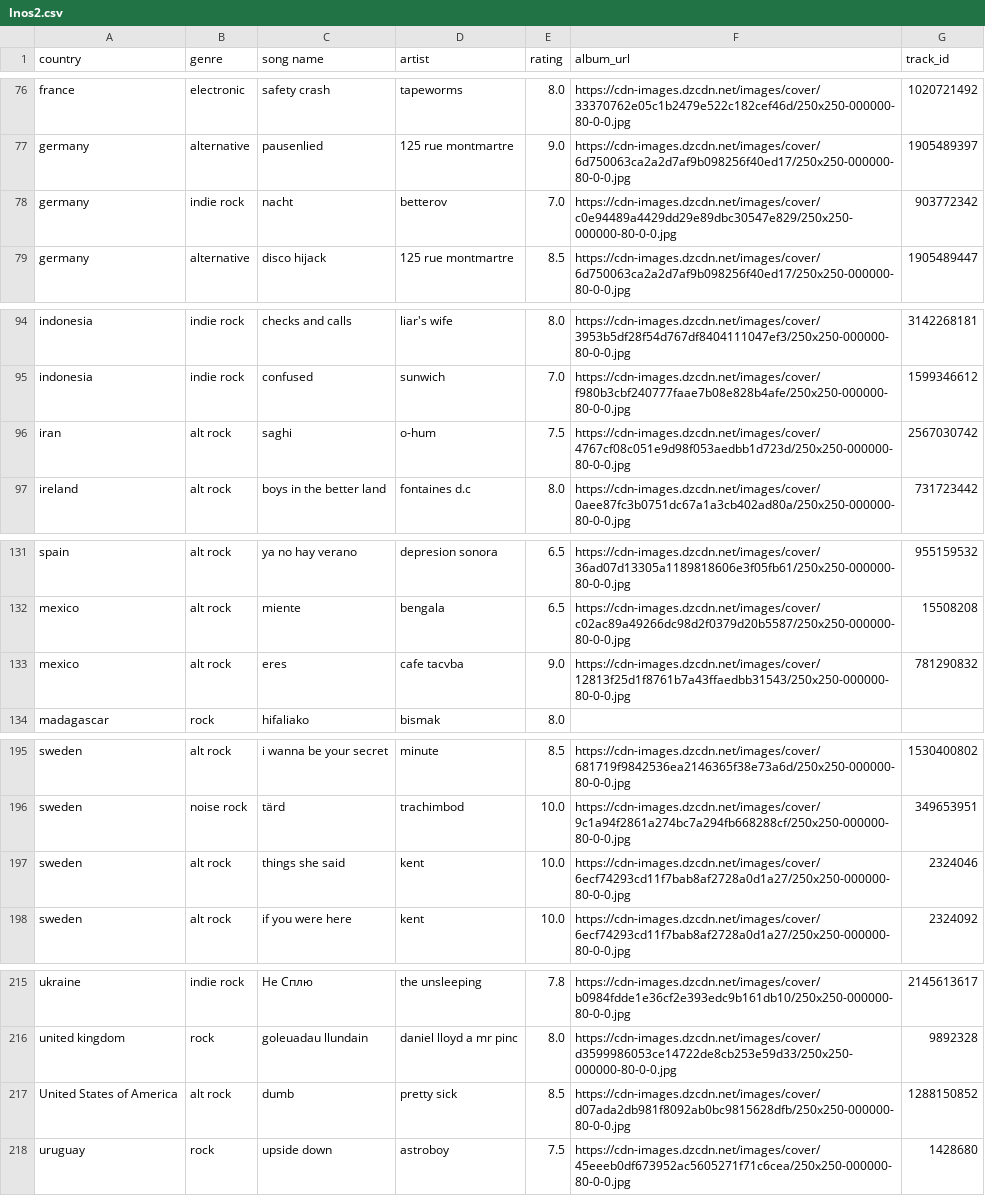
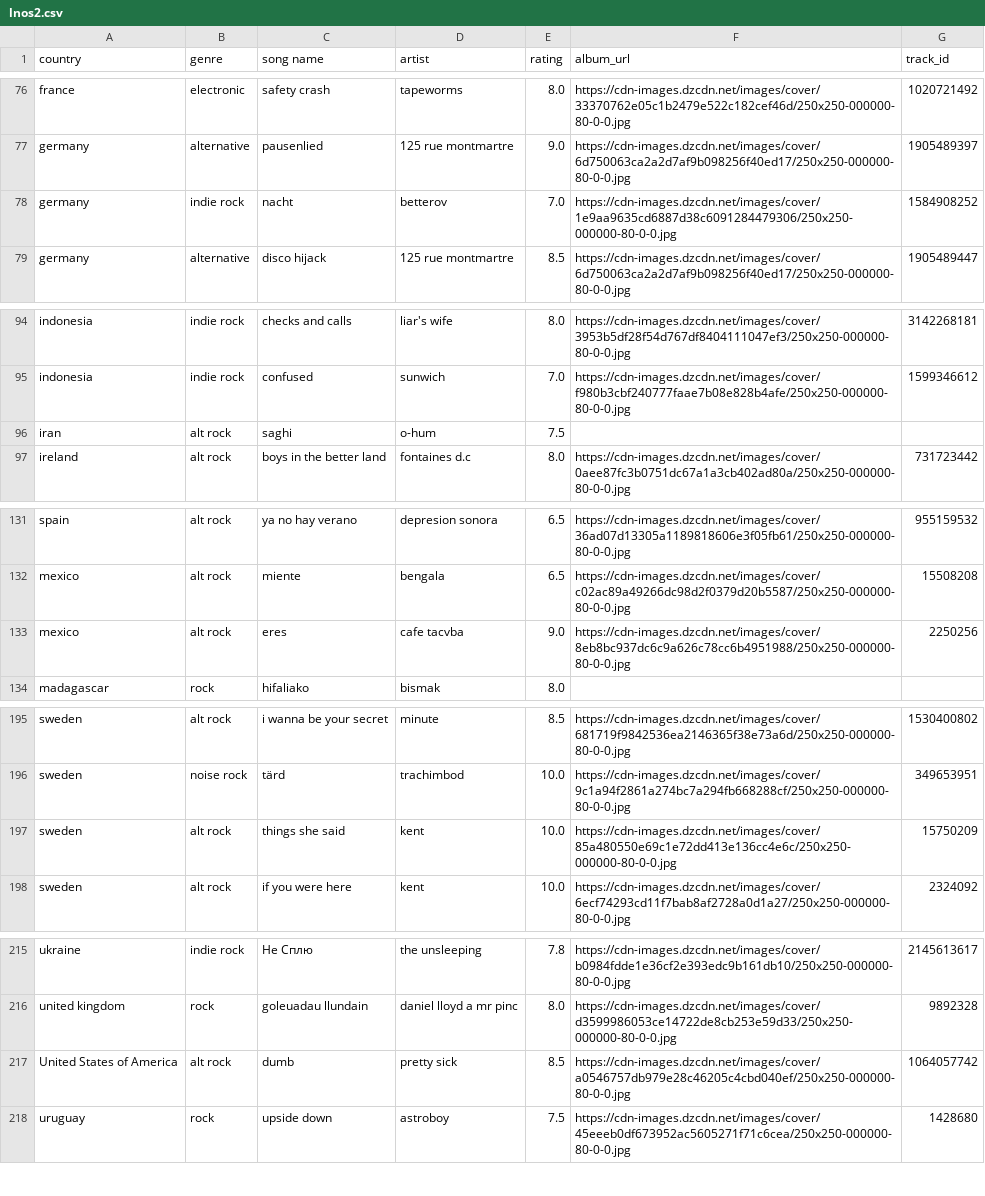
Before and after one commit to saladchalice/Alt-Around-the-World, a CSV file: data/lnos2.csv, drawn as a sheet; only a part is shown, gaps mark what is left out.

```diff
--- a/data/lnos2.csv
+++ b/data/lnos2.csv
@@ -77,3 +77,3 @@ france,electronic,safety crash,tapeworms,8.0,https://cdn-images.dzcdn.net/images
 germany,alternative,pausenlied,125 rue montmartre,9.0,https://cdn-images.dzcdn.net/images/cover/6d750063ca2a2d7af9b098256f40ed17/250x250-000000-80-0-0.jpg,1905489397
-germany,indie rock,nacht,betterov,7.0,https://cdn-images.dzcdn.net/images/cover/c0e94489a4429dd29e89dbc30547e829/250x250-000000-80-0-0.jpg,903772342
+germany,indie rock,nacht,betterov,7.0,https://cdn-images.dzcdn.net/images/cover/1e9aa9635cd6887d38c6091284479306/250x250-000000-80-0-0.jpg,1584908252
 germany,alternative,disco hijack,125 rue montmartre,8.5,https://cdn-images.dzcdn.net/images/cover/6d750063ca2a2d7af9b098256f40ed17/250x250-000000-80-0-0.jpg,1905489447
@@ -95,3 +95,3 @@ indonesia,indie rock,checks and calls,liar's wife,8.0,https://cdn-images.dzcdn.n
 indonesia,indie rock,confused,sunwich,7.0,https://cdn-images.dzcdn.net/images/cover/f980b3cbf240777faae7b08e828b4afe/250x250-000000-80-0-0.jpg,1599346612
-iran,alt rock,saghi,o-hum,7.5,https://cdn-images.dzcdn.net/images/cover/4767cf08c051e9d98f053aedbb1d723d/250x250-000000-80-0-0.jpg,2567030742
+iran,alt rock,saghi,o-hum,7.5,,
 ireland,alt rock,boys in the better land,fontaines d.c,8.0,https://cdn-images.dzcdn.net/images/cover/0aee87fc3b0751dc67a1a3cb402ad80a/250x250-000000-80-0-0.jpg,731723442
@@ -132,3 +132,3 @@ spain,alt rock,ya no hay verano,depresion sonora,6.5,https://cdn-images.dzcdn.ne
 mexico,alt rock,miente,bengala,6.5,https://cdn-images.dzcdn.net/images/cover/c02ac89a49266dc98d2f0379d20b5587/250x250-000000-80-0-0.jpg,15508208
-mexico,alt rock,eres,cafe tacvba,9.0,https://cdn-images.dzcdn.net/images/cover/12813f25d1f8761b7a43ffaedbb31543/250x250-000000-80-0-0.jpg,781290832
+mexico,alt rock,eres,cafe tacvba,9.0,https://cdn-images.dzcdn.net/images/cover/8eb8bc937dc6c9a626c78cc6b4951988/250x250-000000-80-0-0.jpg,2250256
 madagascar,rock,hifaliako,bismak,8.0,,
@@ -196,3 +196,3 @@ sweden,alt rock,i wanna be your secret,minute,8.5,https://cdn-images.dzcdn.net/i
 sweden,noise rock,tärd,trachimbod,10.0,https://cdn-images.dzcdn.net/images/cover/9c1a94f2861a274bc7a294fb668288cf/250x250-000000-80-0-0.jpg,349653951
-sweden,alt rock,things she said,kent,10.0,https://cdn-images.dzcdn.net/images/cover/6ecf74293cd11f7bab8af2728a0d1a27/250x250-000000-80-0-0.jpg,2324046
+sweden,alt rock,things she said,kent,10.0,https://cdn-images.dzcdn.net/images/cover/85a480550e69c1e72dd413e136cc4e6c/250x250-000000-80-0-0.jpg,15750209
 sweden,alt rock,if you were here,kent,10.0,https://cdn-images.dzcdn.net/images/cover/6ecf74293cd11f7bab8af2728a0d1a27/250x250-000000-80-0-0.jpg,2324092
@@ -216,3 +216,3 @@ ukraine,indie rock,Не Сплю,the unsleeping,7.8,https://cdn-images.dzcdn.net
 united kingdom,rock,goleuadau llundain,daniel lloyd a mr pinc,8.0,https://cdn-images.dzcdn.net/images/cover/d3599986053ce14722de8cb253e59d33/250x250-000000-80-0-0.jpg,9892328
-United States of America,alt rock,dumb,pretty sick,8.5,https://cdn-images.dzcdn.net/images/cover/d07ada2db981f8092ab0bc9815628dfb/250x250-000000-80-0-0.jpg,1288150852
+United States of America,alt rock,dumb,pretty sick,8.5,https://cdn-images.dzcdn.net/images/cover/a0546757db979e28c46205c4cbd040ef/250x250-000000-80-0-0.jpg,1064057742
 uruguay,rock,upside down,astroboy,7.5,https://cdn-images.dzcdn.net/images/cover/45eeeb0df673952ac5605271f71c6cea/250x250-000000-80-0-0.jpg,1428680
```
Also changed, not shown: 1 other file.
